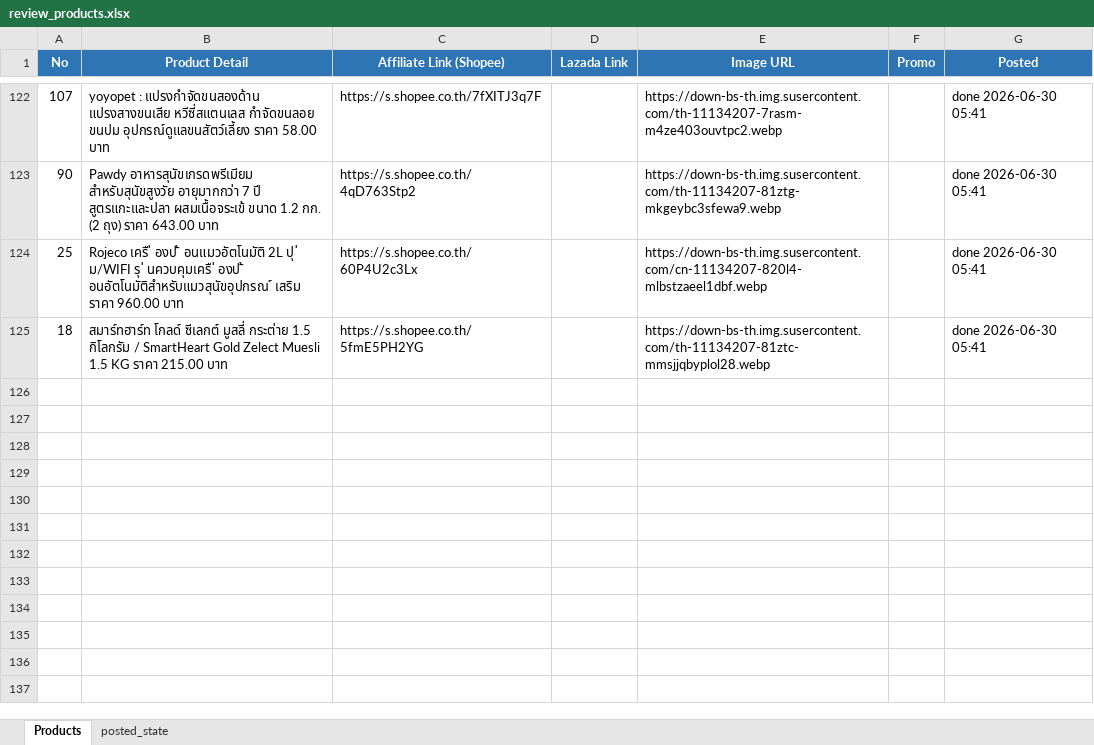
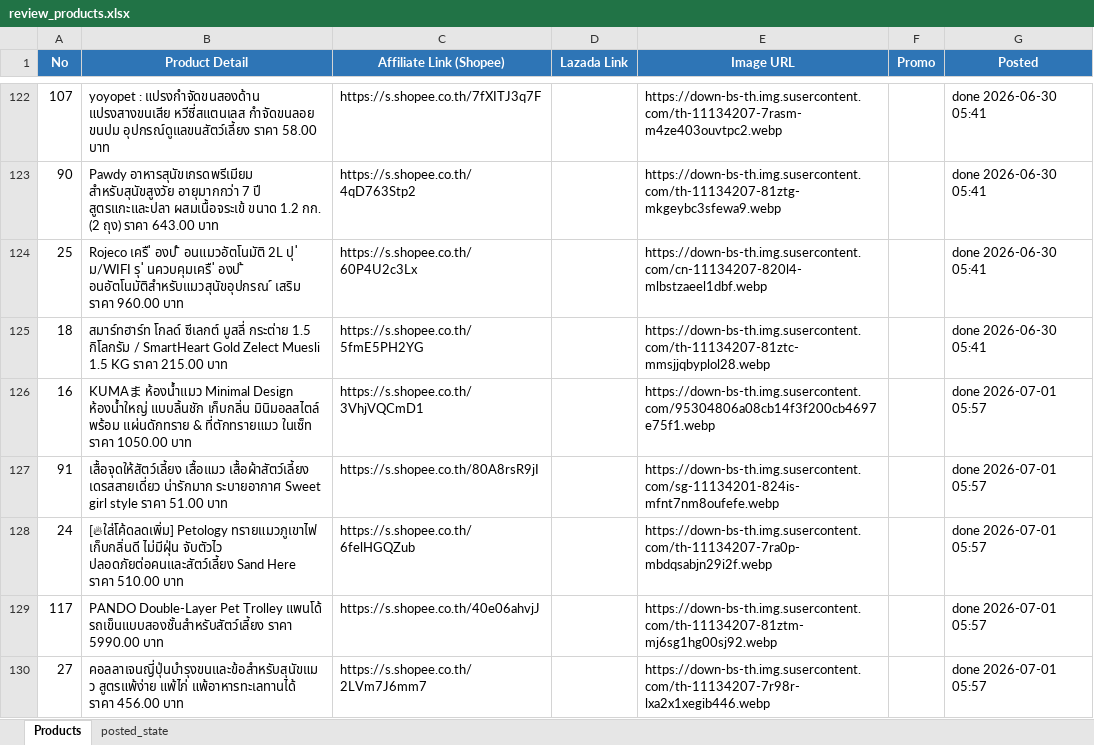
Before and after one commit to tongono-creator/chowchow-facebook-page, an Excel workbook: review_products.xlsx, sheet Products, drawn as a sheet; only a part is shown, gaps mark what is left out; values as stored, in another font and other column widths than the file's, no borders; the diff names each change by its address in the sheet, - before the commit and + after, or states it on an @@ line.

```diff
--- a/review_products.xlsx (sheet Products)
+++ b/review_products.xlsx (sheet Products)
+row 126: 16 | KUMAま ห้องน้ำแมว Minimal Design ห้องน้ำใหญ่ แบบลิ้นชัก เก็บกลิ่น มินิมอลสไตล์ พร้อม แผ่นดักทราย & ที่ตักทรายแมว ในเซ็ท ราคา 1050.00 บาท | https://s.shopee.co.th/3VhjVQCmD1 |  | https://down-bs-th.img.susercontent.com/95304806a08cb14f3f200cb4697e75f1.webp |  | done 2026-07-01 05:57
+row 127: 91 | เสื้อจุดให้สัตว์เลี้ยง เสื้อแมว เสื้อผ้าสัตว์เลี้ยง เดรสสายเดี่ยว น่ารักมาก ระบายอากาศ Sweet girl style ราคา 51.00 บาท | https://s.shopee.co.th/80A8rsR9jI |  | https://down-bs-th.img.susercontent.com/sg-11134201-824is-mfnt7nm8oufefe.webp |  | done 2026-07-01 05:57
+row 128: 24 | [🔥ใส่โค้ดลดเพิ่ม] Petology ทรายแมวภูเขาไฟ เก็บกลิ่นดี ไม่มีฝุ่น จับตัวไว ปลอดภัยต่อคนและสัตว์เลี้ยง Sand Here ราคา 510.00 บาท | https://s.shopee.co.th/6felHGQZub |  | https://down-bs-th.img.susercontent.com/th-11134207-7ra0p-mbdqsabjn29i2f.webp |  | done 2026-07-01 05:57
+row 129: 117 | PANDO Double-Layer Pet Trolley แพนโด้ รถเข็นแบบสองชั้นสำหรับสัตว์เลี้ยง ราคา 5990.00 บาท | https://s.shopee.co.th/40e06ahvjJ |  | https://down-bs-th.img.susercontent.com/th-11134207-81ztm-mj6sg1hg00sj92.webp |  | done 2026-07-01 05:57
+row 130: 27 | คอลลาเจนญี่ปุ่นบำรุงขนและข้อสำหรับสุนัขแมว สูตรแพ้ง่าย แพ้ไก่ แพ้อาหารทะเลทานได้ ราคา 456.00 บาท | https://s.shopee.co.th/2LVm7J6mm7 |  | https://down-bs-th.img.susercontent.com/th-11134207-7r98r-lxa2x1xegib446.webp |  | done 2026-07-01 05:57
```
Also changed, not shown: sheet posted_state.
